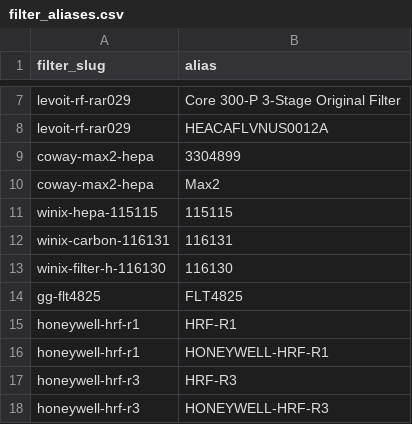
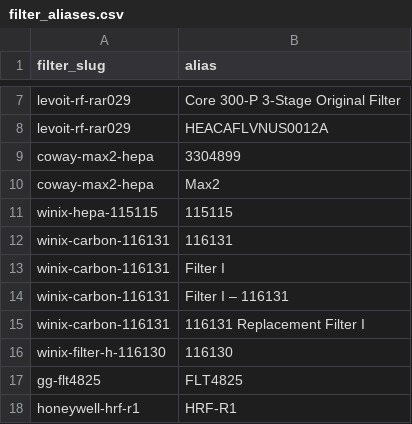
Before and after one commit to BuckNorris0506/bucksites-tools, a CSV file: data/air-purifier/filter_aliases.csv, drawn as a sheet; only a part is shown, gaps mark what is left out; the shorter side is filled out with more unchanged rows; the diff names each change by its address in the sheet, - before the commit and + after, or states it on an @@ line.

```diff
--- a/data/air-purifier/filter_aliases.csv
+++ b/data/air-purifier/filter_aliases.csv
+row 13: winix-carbon-116131 | Filter I
+row 14: winix-carbon-116131 | Filter I – 116131
+row 15: winix-carbon-116131 | 116131 Replacement Filter I
```
Also changed, not shown: data/air-purifier/compatibility_mappings.csv, data/air-purifier/filters.csv, 1 other file.
